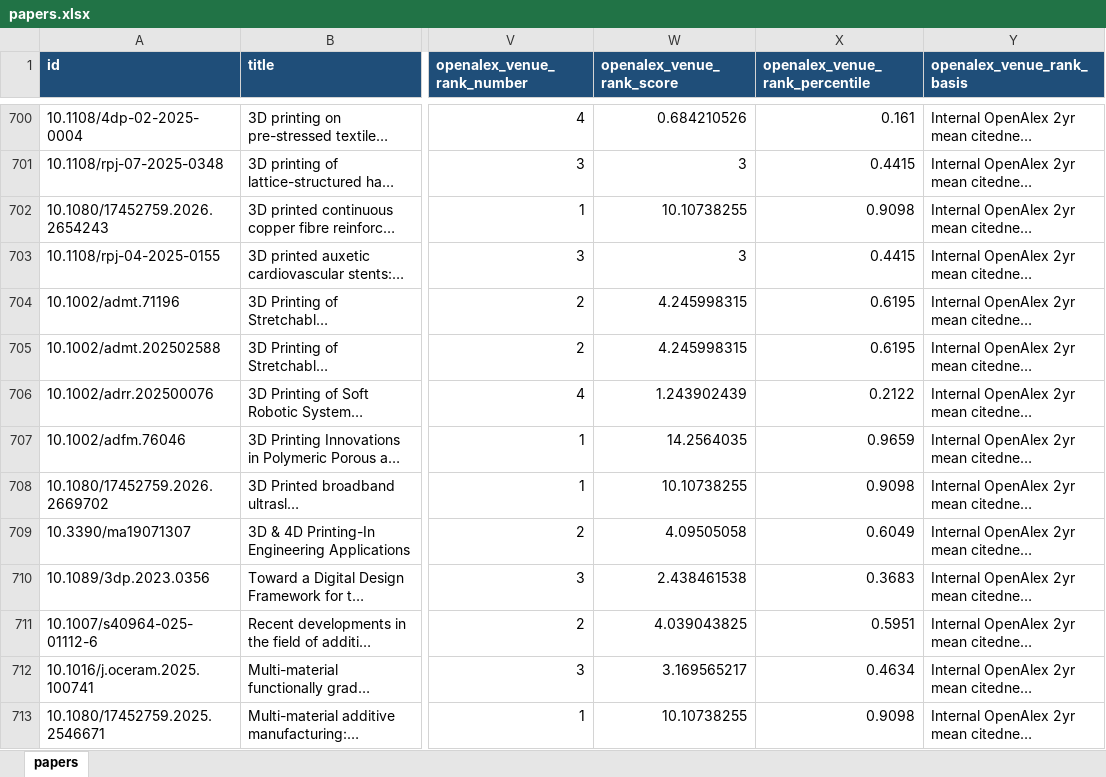
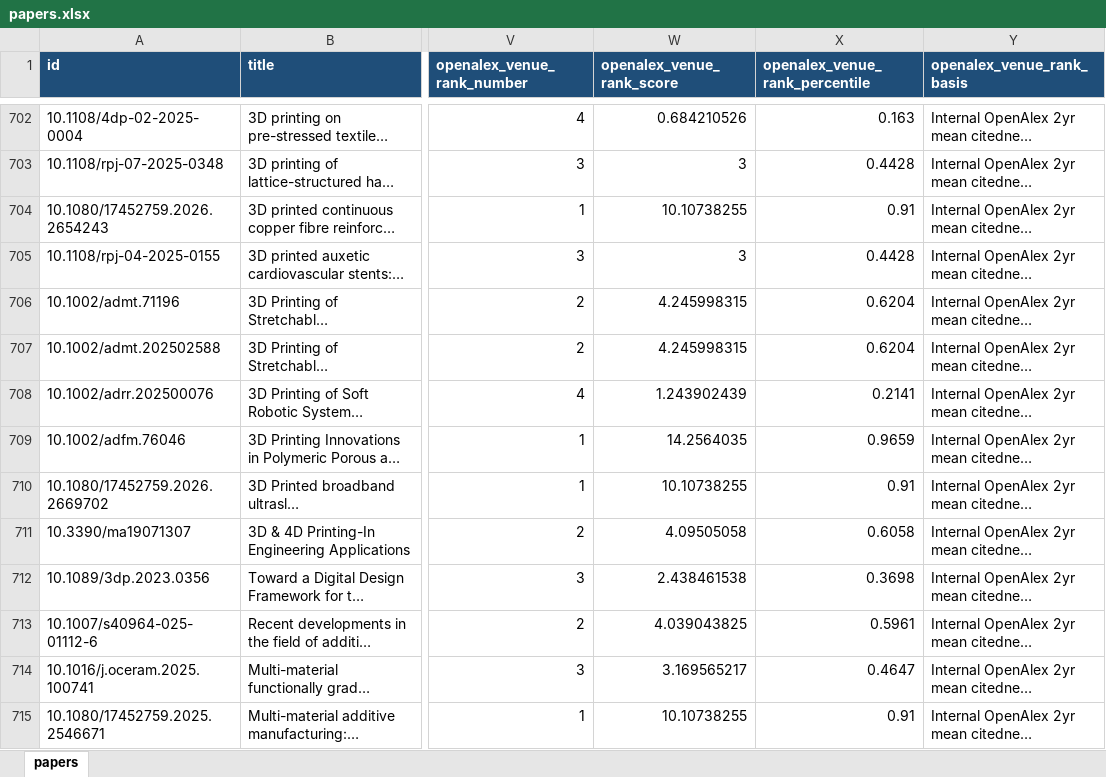
Before and after one commit to lko9911/GPT_Paper_research, an Excel workbook: data/papers.xlsx, sheet papers, drawn as a sheet; only a part is shown, gaps mark what is left out; long unchanged cells end in …; values as stored, in another font and other column widths than the file's, no borders; addresses are those after the commit; the diff covers the shown part only; the diff names each change by its address in the sheet, - before the commit and + after, or states it on an @@ line.

```diff
--- a/data/papers.xlsx (sheet papers)
+++ b/data/papers.xlsx (sheet papers)
-X702 (openalex_venue_rank_percentile): 0.161
+X702 (openalex_venue_rank_percentile): 0.163
-X703 (openalex_venue_rank_percentile): 0.4415
+X703 (openalex_venue_rank_percentile): 0.4428
-X704 (openalex_venue_rank_percentile): 0.9098
+X704 (openalex_venue_rank_percentile): 0.91
-X705 (openalex_venue_rank_percentile): 0.4415
+X705 (openalex_venue_rank_percentile): 0.4428
-X706:X707 (openalex_venue_rank_percentile): 0.6195
+X706:X707 (openalex_venue_rank_percentile): 0.6204
-X708 (openalex_venue_rank_percentile): 0.2122
+X708 (openalex_venue_rank_percentile): 0.2141
-X710 (openalex_venue_rank_percentile): 0.9098
+X710 (openalex_venue_rank_percentile): 0.91
-X711 (openalex_venue_rank_percentile): 0.6049
+X711 (openalex_venue_rank_percentile): 0.6058
-X712 (openalex_venue_rank_percentile): 0.3683
+X712 (openalex_venue_rank_percentile): 0.3698
-X713 (openalex_venue_rank_percentile): 0.5951
+X713 (openalex_venue_rank_percentile): 0.5961
-X714 (openalex_venue_rank_percentile): 0.4634
+X714 (openalex_venue_rank_percentile): 0.4647
-X715 (openalex_venue_rank_percentile): 0.9098
+X715 (openalex_venue_rank_percentile): 0.91
```
Also changed, not shown: 3 added rows, 1 removed row and 1496 edited cells elsewhere in this sheet, 28 other files.
